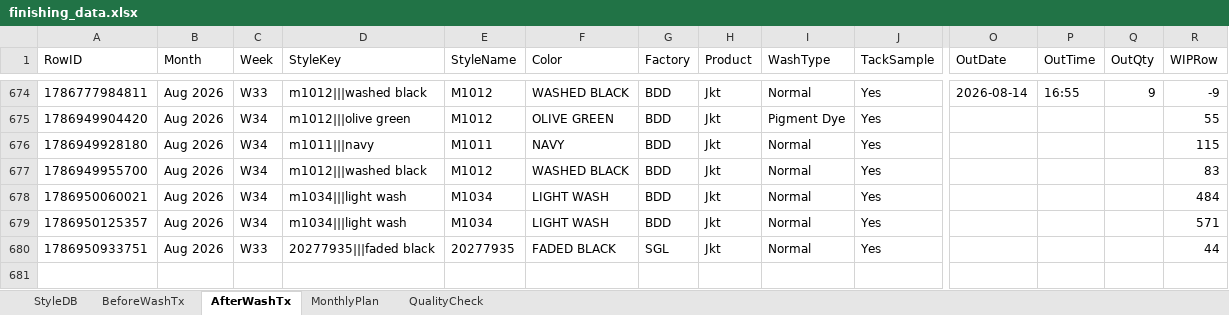
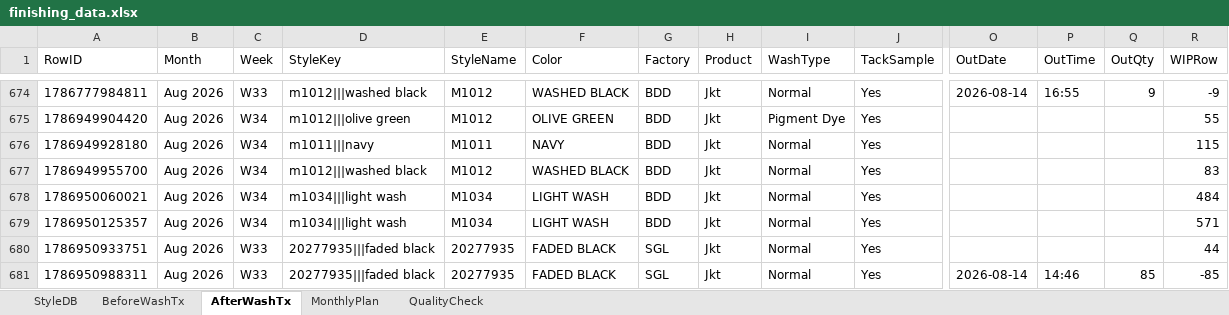
Before and after one commit to Ashen0923/finishing-tracker, an Excel workbook: finishing_data.xlsx, sheet AfterWashTx, drawn as a sheet; only a part is shown, gaps mark what is left out; values as stored, in another font and other column widths than the file's, no borders; rows hold the shown columns only; the diff names each change by its address in the sheet, - before the commit and + after, or states it on an @@ line.

Commit message:
Update 2026-08-17T07:16:31.722Z

```diff
--- a/finishing_data.xlsx (sheet AfterWashTx)
+++ b/finishing_data.xlsx (sheet AfterWashTx)
+row 681: 1786950988311 | Aug 2026 | W33 | 20277935|||faded black | 20277935 | FADED BLACK | SGL | Jkt | Normal | Yes | 2026-08-14 | 14:46 | 85 | -85
```
